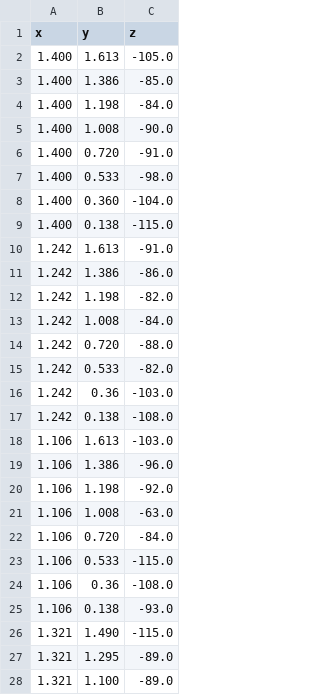
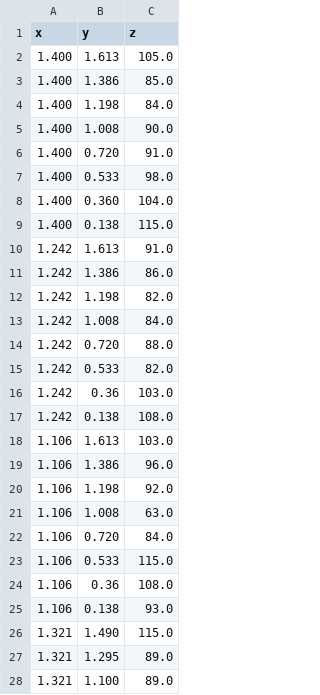
Before and after one commit to danielsuacha/ub, a CSV file: lecturasFloat.csv, drawn as a sheet; only a part is shown; the diff covers the shown part only.

Commit message:
Update lecturasFloat.csv

```diff
--- a/lecturasFloat.csv
+++ b/lecturasFloat.csv
@@ -1,28 +1,28 @@
 x,y,z
-1.400,1.613,-105.0
-1.400,1.386,-85.0
-1.400,1.198,-84.0
-1.400,1.008,-90.0
-1.400,0.720,-91.0
-1.400,0.533,-98.0
-1.400,0.360,-104.0
-1.400,0.138,-115.0
-1.242,1.613,-91.0
-1.242,1.386,-86.0
-1.242,1.198,-82.0
-1.242,1.008,-84.0
-1.242,0.720,-88.0
-1.242,0.533,-82.0
-1.242,0.36,-103.0
-1.242,0.138,-108.0
-1.106,1.613,-103.0
-1.106,1.386,-96.0
-1.106,1.198,-92.0
-1.106,1.008,-63.0
-1.106,0.720,-84.0
-1.106,0.533,-115.0
-1.106,0.36,-108.0
-1.106,0.138,-93.0
-1.321,1.490,-115.0
-1.321,1.295,-89.0
-1.321,1.100,-89.0
+1.400,1.613,105.0
+1.400,1.386,85.0
+1.400,1.198,84.0
+1.400,1.008,90.0
+1.400,0.720,91.0
+1.400,0.533,98.0
+1.400,0.360,104.0
+1.400,0.138,115.0
+1.242,1.613,91.0
+1.242,1.386,86.0
+1.242,1.198,82.0
+1.242,1.008,84.0
+1.242,0.720,88.0
+1.242,0.533,82.0
+1.242,0.36,103.0
+1.242,0.138,108.0
+1.106,1.613,103.0
+1.106,1.386,96.0
+1.106,1.198,92.0
+1.106,1.008,63.0
+1.106,0.720,84.0
+1.106,0.533,115.0
+1.106,0.36,108.0
+1.106,0.138,93.0
+1.321,1.490,115.0
+1.321,1.295,89.0
+1.321,1.100,89.0
```
Also changed, not shown: 13 edited cells elsewhere in this file.
